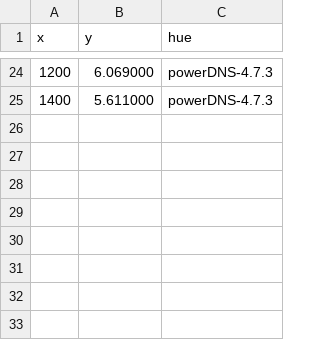
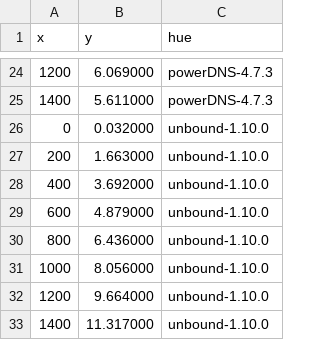
Before and after one commit to jaymoneyjay/dns-testbed, a CSV file: results/slowDNS+CNAME+Scrubbing/data.csv, drawn as a sheet; only a part is shown, gaps mark what is left out.

Commit message:
run slow dns + unbound 1.10

```diff
--- a/results/slowDNS+CNAME+Scrubbing/data.csv
+++ b/results/slowDNS+CNAME+Scrubbing/data.csv
@@ -25 +25,9 @@ x,y,hue
 1400,5.611000,powerDNS-4.7.3
+0,0.032000,unbound-1.10.0
+200,1.663000,unbound-1.10.0
+400,3.692000,unbound-1.10.0
+600,4.879000,unbound-1.10.0
+800,6.436000,unbound-1.10.0
+1000,8.056000,unbound-1.10.0
+1200,9.664000,unbound-1.10.0
+1400,11.317000,unbound-1.10.0
```
Also changed, not shown: 2 other files.
